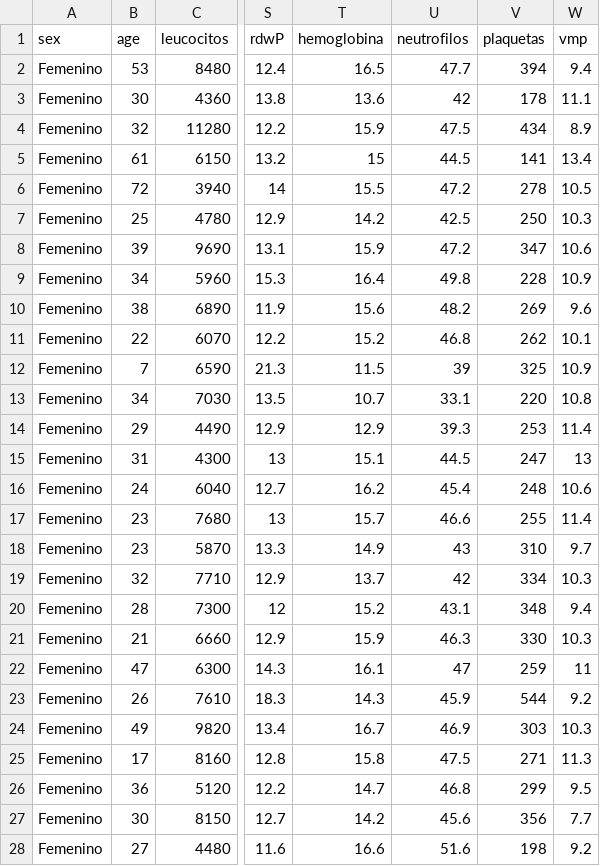
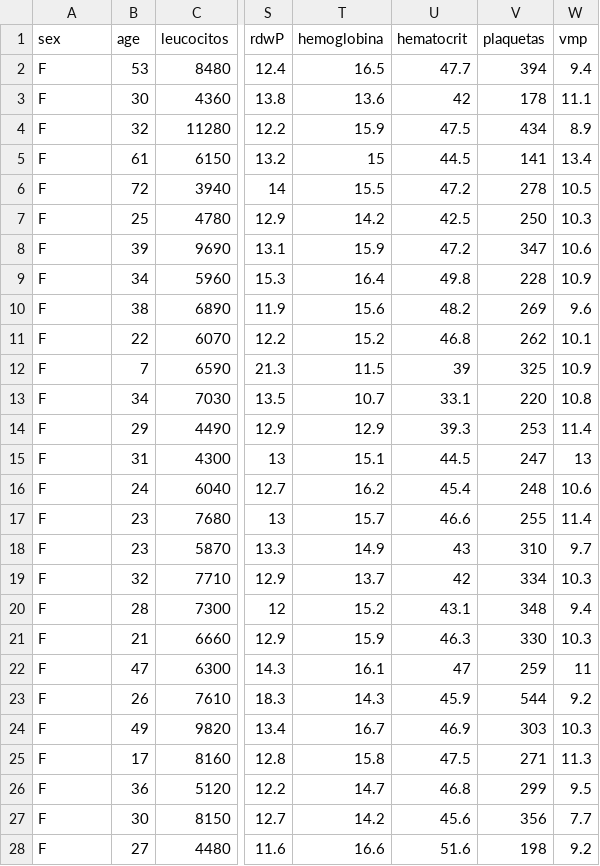
Before and after one commit to sbcblab/CBCBrazilEcuador, a CSV file: DATA/Ecu-v1/ECU-F.csv, drawn as a sheet; only a part is shown, gaps mark what is left out; the diff covers the shown part only; the diff names each change by its address in the sheet, - before the commit and + after, or states it on an @@ line.

```diff
--- a/DATA/Ecu-v1/ECU-F.csv
+++ b/DATA/Ecu-v1/ECU-F.csv
-U1: neutrofilos
+U1: hematocrit
-A2:A28 (sex): Femenino
+A2:A28 (sex): F
```
Also changed, not shown: 113 edited cells elsewhere in this file, DATA/Ecu-v1/ECU-M.csv, DATA/Ecu-v1/ECU-MF.csv.
